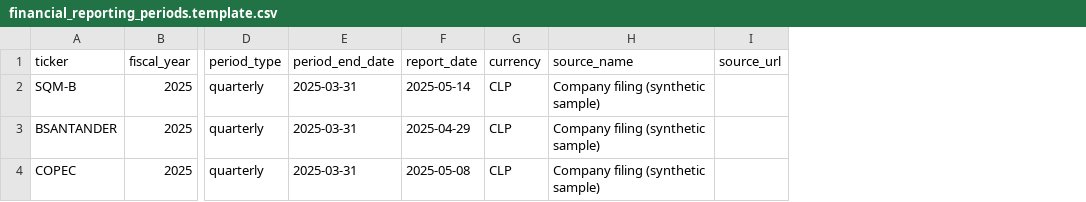
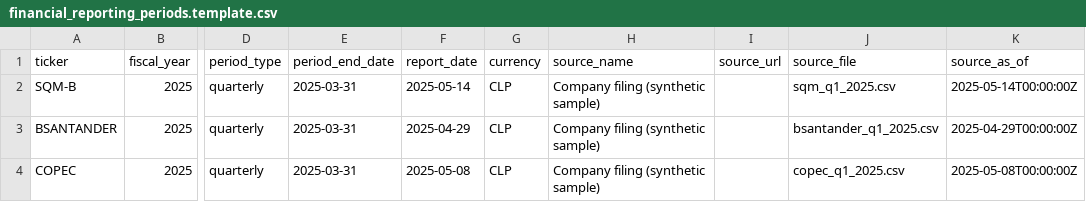
Before and after one commit to hectorrnz/chile-market-intelligence, a CSV file: data/import_templates/financial_reporting_periods.template.csv, drawn as a sheet; only a part is shown, gaps mark what is left out; the diff names each change by its address in the sheet, - before the commit and + after, or states it on an @@ line.

```diff
--- a/data/import_templates/financial_reporting_periods.template.csv
+++ b/data/import_templates/financial_reporting_periods.template.csv
+column J (source_file), rows 2-4: sqm_q1_2025.csv | bsantander_q1_2025.csv | copec_q1_2025.csv
+column K (source_as_of), rows 2-4: 2025-05-14T00:00:00Z | 2025-04-29T00:00:00Z | 2025-05-08T00:00:00Z
```
Also changed, not shown: data/import_templates/earnings_events.template.csv, data/import_templates/financial_metrics.template.csv, 17 other files.
